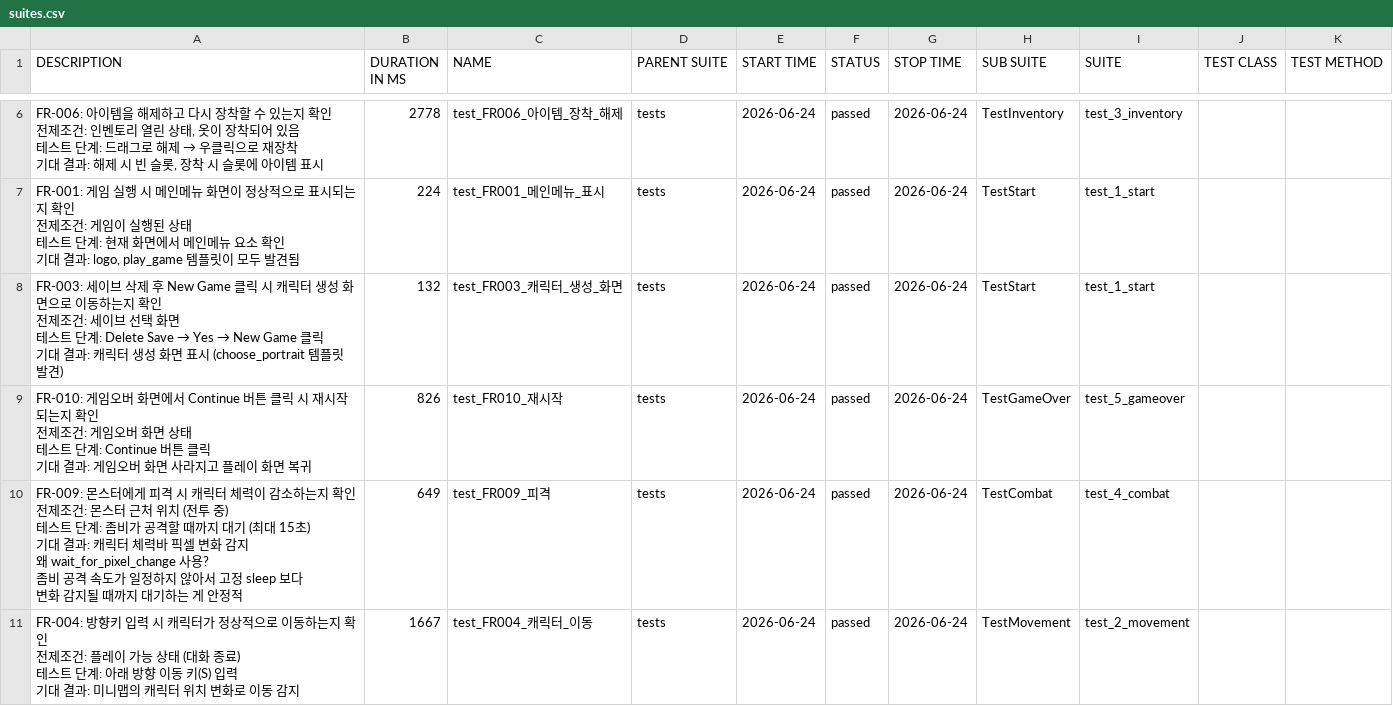
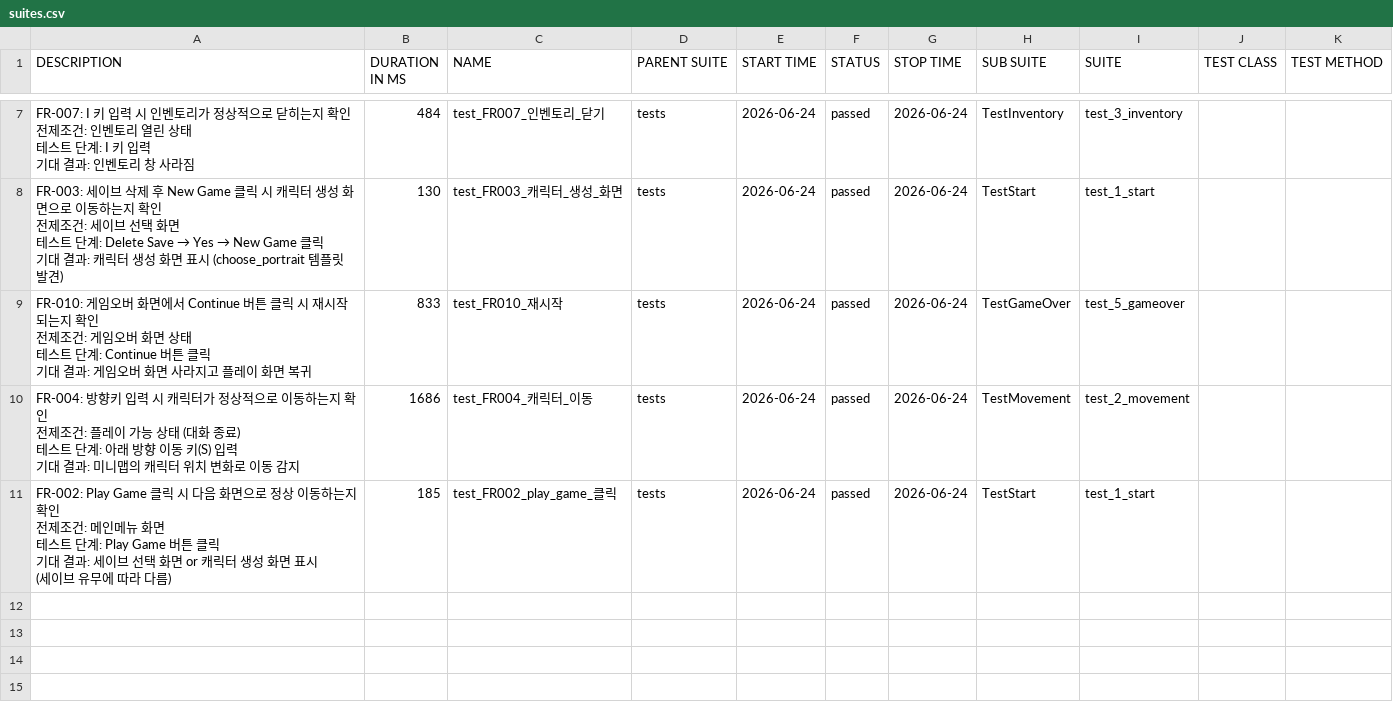
Before and after one commit to KimSymbol/game-qa-portfolio, a CSV file: flare-rpg/data/suites.csv, drawn as a sheet; only a part is shown, gaps mark what is left out; the diff covers the shown part only.

```diff
--- a/flare-rpg/data/suites.csv
+++ b/flare-rpg/data/suites.csv
@@ -33,46 +43,36 @@
-"
-        FR-006: 아이템을 해제하고 다시 장착할 수 있는지 확인
-
-        전제조건: 인벤토리 열린 상태, 옷이 장착되어 있음
-        테스트 단계: 드래그로 해제 → 우클릭으로 재장착
-        기대 결과: 해제 시 빈 슬롯, 장착 시 슬롯에 아이템 표시
-        ","2778","test_FR006_아이템_장착_해제","tests","2026-06-24","passed","2026-06-24","TestInventory","test_3_inventory","",""
-"
-        FR-001: 게임 실행 시 메인메뉴 화면이 정상적으로 표시되는지 확인
-
-        전제조건: 게임이 실행된 상태
-        테스트 단계: 현재 화면에서 메인메뉴 요소 확인
-        기대 결과: logo, play_game 템플릿이 모두 발견됨
-        ","224","test_FR001_메인메뉴_표시","tests","2026-06-24","passed","2026-06-24","TestStart","test_1_start","",""
-"
-        FR-003: 세이브 삭제 후 New Game 클릭 시 캐릭터 생성 화면으로 이동하는지 확인
-
-        전제조건: 세이브 선택 화면
-        테스트 단계: Delete Save → Yes → New Game 클릭
-        기대 결과: 캐릭터 생성 화면 표시 (choose_portrait 템플릿 발견)
-        ","132","test_FR003_캐릭터_생성_화면","tests","2026-06-24","passed","2026-06-24","TestStart","test_1_start","",""
-"
-        FR-010: 게임오버 화면에서 Continue 버튼 클릭 시 재시작 되는지 확인
-
-        전제조건: 게임오버 화면 상태
-        테스트 단계: Continue 버튼 클릭
-        기대 결과: 게임오버 화면 사라지고 플레이 화면 복귀
-        ","826","test_FR010_재시작","tests","2026-06-24","passed","2026-06-24","TestGameOver","test_5_gameover","",""
-"
-        FR-009: 몬스터에게 피격 시 캐릭터 체력이 감소하는지 확인
-
-        전제조건: 몬스터 근처 위치 (전투 중)
-        테스트 단계: 좀비가 공격할 때까지 대기 (최대 15초)
-        기대 결과: 캐릭터 체력바 픽셀 변화 감지
-
-        왜 wait_for_pixel_change 사용?
-        좀비 공격 속도가 일정하지 않아서 고정 sleep 보다
-        변화 감지될 때까지 대기하는 게 안정적
-        ","649","test_FR009_피격","tests","2026-06-24","passed","2026-06-24","TestCombat","test_4_combat","",""
-"
-        FR-004: 방향키 입력 시 캐릭터가 정상적으로 이동하는지 확인
-
-        전제조건: 플레이 가능 상태 (대화 종료)
-        테스트 단계: 아래 방향 이동 키(S) 입력
-        기대 결과: 미니맵의 캐릭터 위치 변화로 이동 감지
-        ","1667","test_FR004_캐릭터_이동","tests","2026-06-24","passed","2026-06-24","TestMovement","test_2_movement","",""
+"
+        FR-007: I 키 입력 시 인벤토리가 정상적으로 닫히는지 확인
+
+        전제조건: 인벤토리 열린 상태
+        테스트 단계: I 키 입력
+        기대 결과: 인벤토리 창 사라짐
+        ","484","test_FR007_인벤토리_닫기","tests","2026-06-24","passed","2026-06-24","TestInventory","test_3_inventory","",""
+"
+        FR-003: 세이브 삭제 후 New Game 클릭 시 캐릭터 생성 화면으로 이동하는지 확인
+
+        전제조건: 세이브 선택 화면
+        테스트 단계: Delete Save → Yes → New Game 클릭
+        기대 결과: 캐릭터 생성 화면 표시 (choose_portrait 템플릿 발견)
+        ","130","test_FR003_캐릭터_생성_화면","tests","2026-06-24","passed","2026-06-24","TestStart","test_1_start","",""
+"
+        FR-010: 게임오버 화면에서 Continue 버튼 클릭 시 재시작 되는지 확인
+
+        전제조건: 게임오버 화면 상태
+        테스트 단계: Continue 버튼 클릭
+        기대 결과: 게임오버 화면 사라지고 플레이 화면 복귀
+        ","833","test_FR010_재시작","tests","2026-06-24","passed","2026-06-24","TestGameOver","test_5_gameover","",""
+"
+        FR-004: 방향키 입력 시 캐릭터가 정상적으로 이동하는지 확인
+
+        전제조건: 플레이 가능 상태 (대화 종료)
+        테스트 단계: 아래 방향 이동 키(S) 입력
+        기대 결과: 미니맵의 캐릭터 위치 변화로 이동 감지
+        ","1686","test_FR004_캐릭터_이동","tests","2026-06-24","passed","2026-06-24","TestMovement","test_2_movement","",""
+"
+        FR-002: Play Game 클릭 시 다음 화면으로 정상 이동하는지 확인
+
+        전제조건: 메인메뉴 화면
+        테스트 단계: Play Game 버튼 클릭
+        기대 결과: 세이브 선택 화면 or 캐릭터 생성 화면 표시
+                (세이브 유무에 따라 다름)
+        ","185","test_FR002_play_game_클릭","tests","2026-06-24","passed","2026-06-24","TestStart","test_1_start","",""
```
Also changed, not shown: 2 added rows, 1 removed row and 5 edited cells elsewhere in this file, flare-rpg/data/behaviors.csv, 41 other files.
